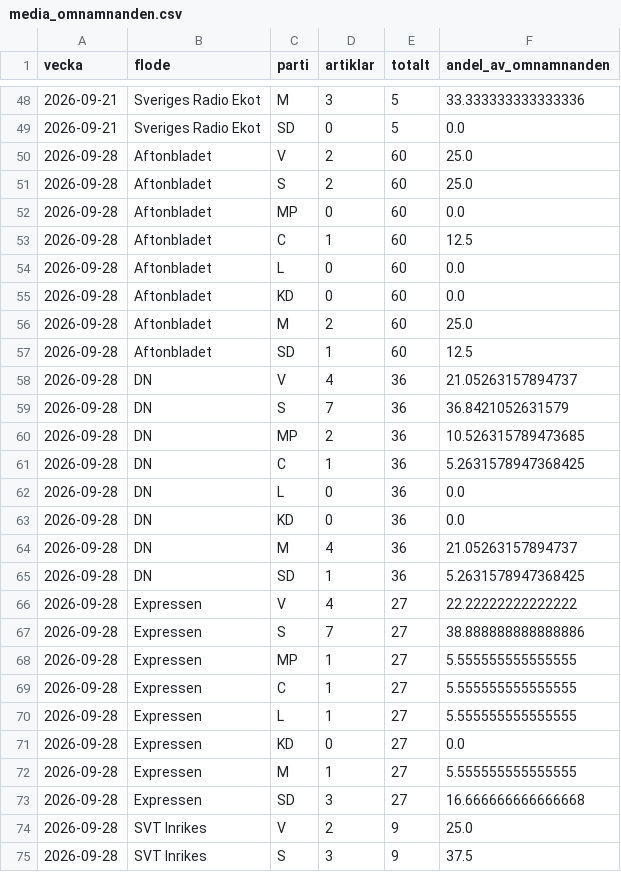
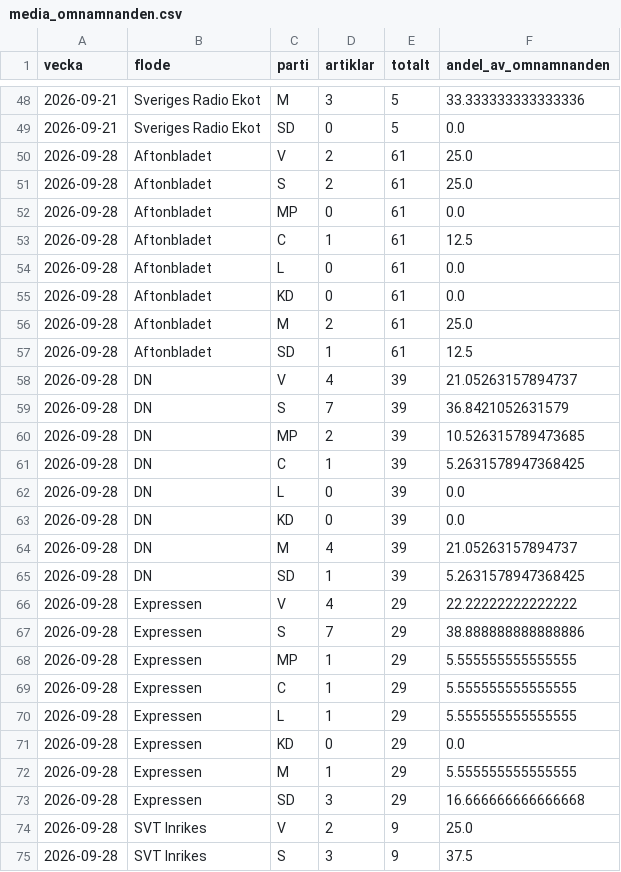
Before and after one commit to claesludvig/projekt, a CSV file: valjare/data/csv/media_omnamnanden.csv, drawn as a sheet; only a part is shown, gaps mark what is left out; the diff covers the shown part only.

```diff
--- a/valjare/data/csv/media_omnamnanden.csv
+++ b/valjare/data/csv/media_omnamnanden.csv
@@ -49,26 +49,26 @@ vecka,flode,parti,artiklar,totalt,andel_av_omnamnanden
 2026-09-21,Sveriges Radio Ekot,SD,0,5,0.0
-2026-09-28,Aftonbladet,V,2,60,25.0
-2026-09-28,Aftonbladet,S,2,60,25.0
-2026-09-28,Aftonbladet,MP,0,60,0.0
-2026-09-28,Aftonbladet,C,1,60,12.5
-2026-09-28,Aftonbladet,L,0,60,0.0
-2026-09-28,Aftonbladet,KD,0,60,0.0
-2026-09-28,Aftonbladet,M,2,60,25.0
-2026-09-28,Aftonbladet,SD,1,60,12.5
-2026-09-28,DN,V,4,36,21.05263157894737
-2026-09-28,DN,S,7,36,36.8421052631579
-2026-09-28,DN,MP,2,36,10.526315789473685
-2026-09-28,DN,C,1,36,5.2631578947368425
-2026-09-28,DN,L,0,36,0.0
-2026-09-28,DN,KD,0,36,0.0
-2026-09-28,DN,M,4,36,21.05263157894737
-2026-09-28,DN,SD,1,36,5.2631578947368425
-2026-09-28,Expressen,V,4,27,22.22222222222222
-2026-09-28,Expressen,S,7,27,38.888888888888886
-2026-09-28,Expressen,MP,1,27,5.555555555555555
-2026-09-28,Expressen,C,1,27,5.555555555555555
-2026-09-28,Expressen,L,1,27,5.555555555555555
-2026-09-28,Expressen,KD,0,27,0.0
-2026-09-28,Expressen,M,1,27,5.555555555555555
-2026-09-28,Expressen,SD,3,27,16.666666666666668
+2026-09-28,Aftonbladet,V,2,61,25.0
+2026-09-28,Aftonbladet,S,2,61,25.0
+2026-09-28,Aftonbladet,MP,0,61,0.0
+2026-09-28,Aftonbladet,C,1,61,12.5
+2026-09-28,Aftonbladet,L,0,61,0.0
+2026-09-28,Aftonbladet,KD,0,61,0.0
+2026-09-28,Aftonbladet,M,2,61,25.0
+2026-09-28,Aftonbladet,SD,1,61,12.5
+2026-09-28,DN,V,4,39,21.05263157894737
+2026-09-28,DN,S,7,39,36.8421052631579
+2026-09-28,DN,MP,2,39,10.526315789473685
+2026-09-28,DN,C,1,39,5.2631578947368425
+2026-09-28,DN,L,0,39,0.0
+2026-09-28,DN,KD,0,39,0.0
+2026-09-28,DN,M,4,39,21.05263157894737
+2026-09-28,DN,SD,1,39,5.2631578947368425
+2026-09-28,Expressen,V,4,29,22.22222222222222
+2026-09-28,Expressen,S,7,29,38.888888888888886
+2026-09-28,Expressen,MP,1,29,5.555555555555555
+2026-09-28,Expressen,C,1,29,5.555555555555555
+2026-09-28,Expressen,L,1,29,5.555555555555555
+2026-09-28,Expressen,KD,0,29,0.0
+2026-09-28,Expressen,M,1,29,5.555555555555555
+2026-09-28,Expressen,SD,3,29,16.666666666666668
 2026-09-28,SVT Inrikes,V,2,9,25.0
```
Also changed, not shown: 23 edited cells elsewhere in this file, valjare/data/csv/kvalitet.csv, valjare/data/csv/media_google_nyheter.csv, 10 other files.
